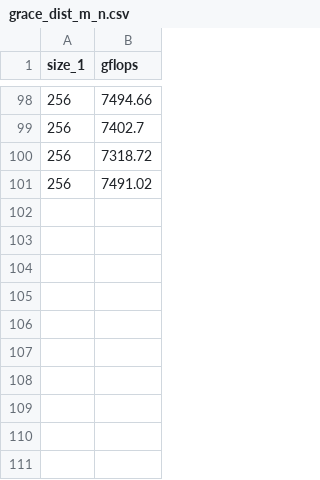
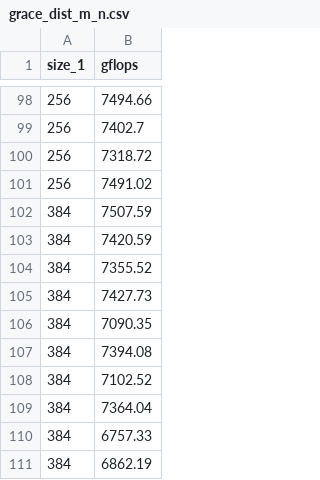
Before and after one commit to Minutenreis/einsum_ir, a CSV file: Bachelor Arbeit/data/grace_dist_m_n.csv, drawn as a sheet; only a part is shown, gaps mark what is left out.

Commit message:
added 384 data point

```diff
--- a/Bachelor Arbeit/data/grace_dist_m_n.csv
+++ b/Bachelor Arbeit/data/grace_dist_m_n.csv
@@ -101 +101,11 @@ size_1, gflops
 256, 7491.02
+384, 7507.59
+384, 7420.59
+384, 7355.52
+384, 7427.73
+384, 7090.35
+384, 7394.08
+384, 7102.52
+384, 7364.04
+384, 6757.33
+384, 6862.19
```
Also changed, not shown: Bachelor Arbeit/data/grace_dist_c.csv, Bachelor Arbeit/data/grace_dist_k.csv, 4 other files.
